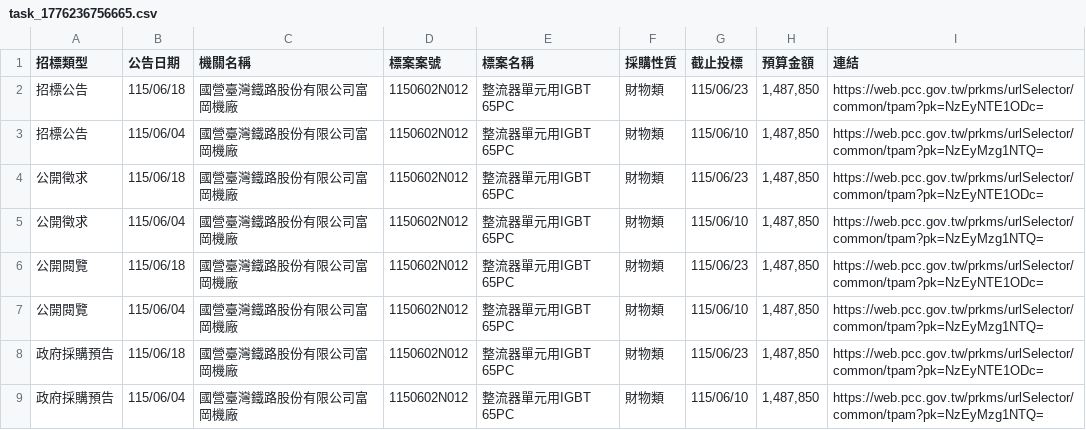
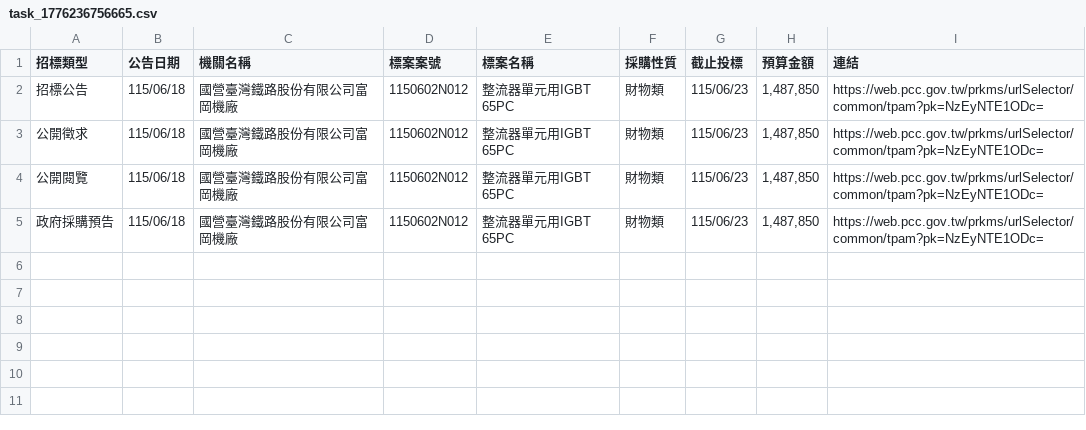
Before and after one commit to one393143/tender-tracker, a CSV file: data/task_1776236756665.csv, drawn as a sheet.

```diff
--- a/data/task_1776236756665.csv
+++ b/data/task_1776236756665.csv
@@ -2,8 +2,4 @@
 招標公告,115/06/18,國營臺灣鐵路股份有限公司富岡機廠,1150602N012,整流器單元用IGBT 65PC,財物類,115/06/23,"1,487,850",https://web.pcc.gov.tw/prkms/urlSelector/common/tpam?pk=NzEyNTE1ODc=
-招標公告,115/06/04,國營臺灣鐵路股份有限公司富岡機廠,1150602N012,整流器單元用IGBT 65PC,財物類,115/06/10,"1,487,850",https://web.pcc.gov.tw/prkms/urlSelector/common/tpam?pk=NzEyMzg1NTQ=
 公開徵求,115/06/18,國營臺灣鐵路股份有限公司富岡機廠,1150602N012,整流器單元用IGBT 65PC,財物類,115/06/23,"1,487,850",https://web.pcc.gov.tw/prkms/urlSelector/common/tpam?pk=NzEyNTE1ODc=
-公開徵求,115/06/04,國營臺灣鐵路股份有限公司富岡機廠,1150602N012,整流器單元用IGBT 65PC,財物類,115/06/10,"1,487,850",https://web.pcc.gov.tw/prkms/urlSelector/common/tpam?pk=NzEyMzg1NTQ=
 公開閱覽,115/06/18,國營臺灣鐵路股份有限公司富岡機廠,1150602N012,整流器單元用IGBT 65PC,財物類,115/06/23,"1,487,850",https://web.pcc.gov.tw/prkms/urlSelector/common/tpam?pk=NzEyNTE1ODc=
-公開閱覽,115/06/04,國營臺灣鐵路股份有限公司富岡機廠,1150602N012,整流器單元用IGBT 65PC,財物類,115/06/10,"1,487,850",https://web.pcc.gov.tw/prkms/urlSelector/common/tpam?pk=NzEyMzg1NTQ=
 政府採購預告,115/06/18,國營臺灣鐵路股份有限公司富岡機廠,1150602N012,整流器單元用IGBT 65PC,財物類,115/06/23,"1,487,850",https://web.pcc.gov.tw/prkms/urlSelector/common/tpam?pk=NzEyNTE1ODc=
-政府採購預告,115/06/04,國營臺灣鐵路股份有限公司富岡機廠,1150602N012,整流器單元用IGBT 65PC,財物類,115/06/10,"1,487,850",https://web.pcc.gov.tw/prkms/urlSelector/common/tpam?pk=NzEyMzg1NTQ=
```
